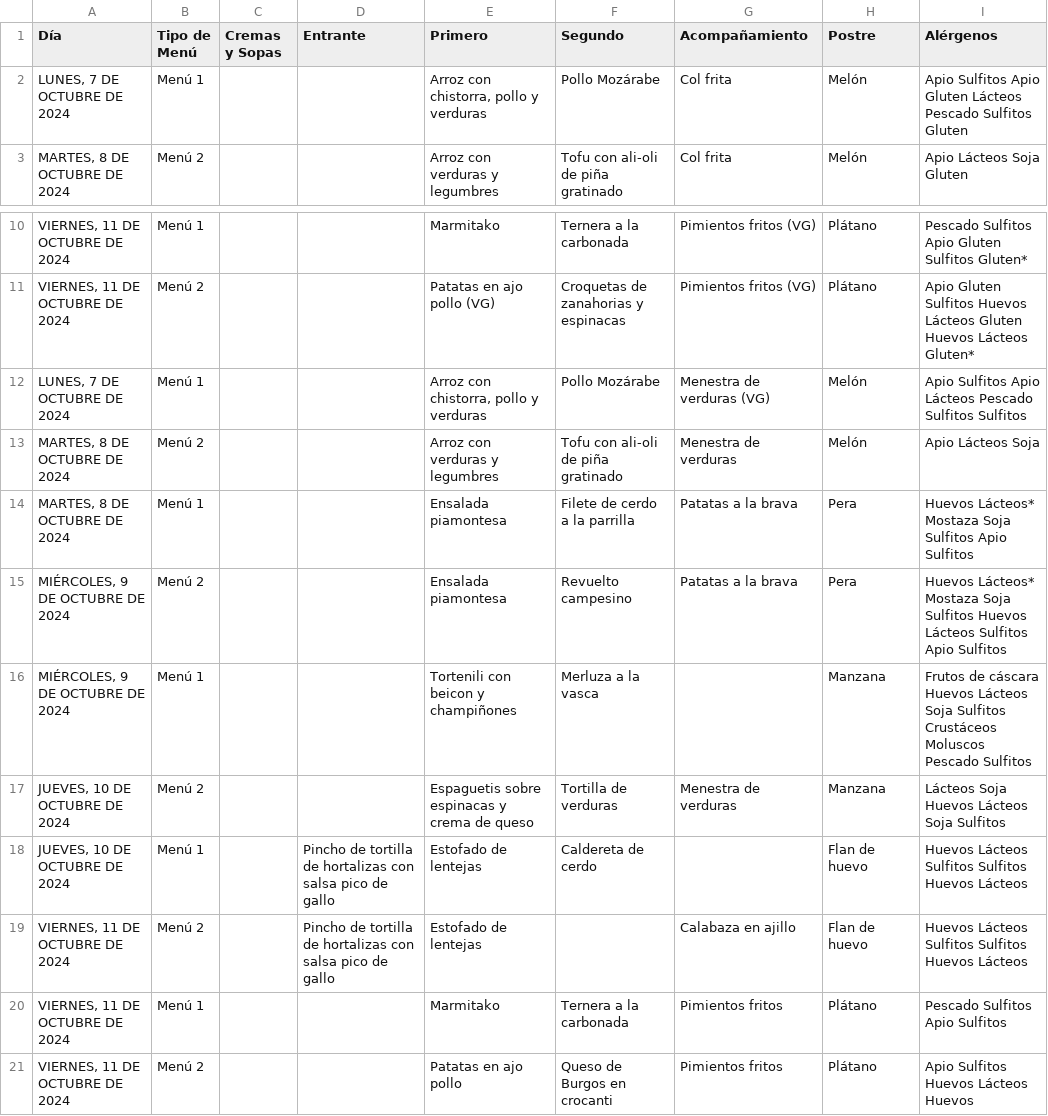
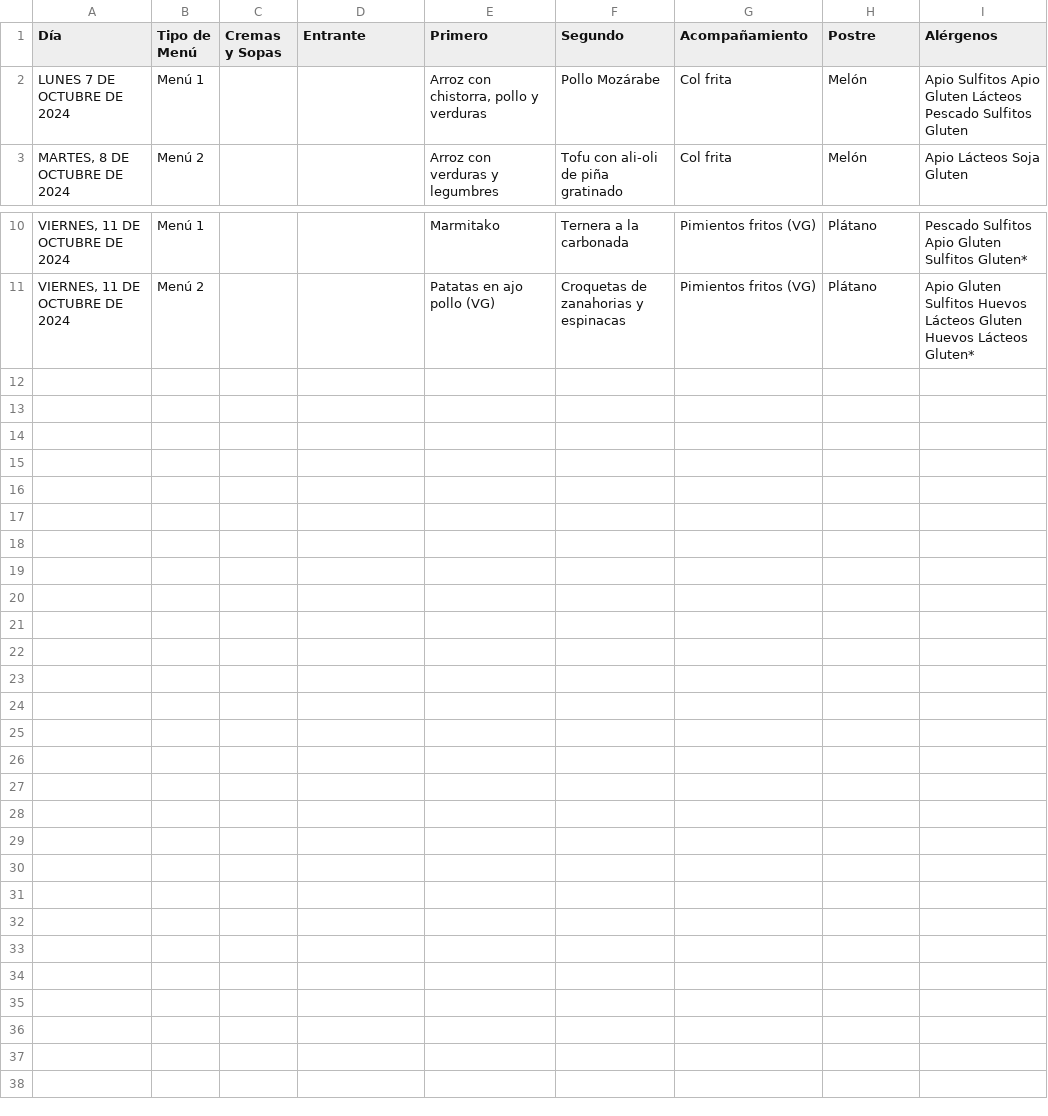
Before and after one commit to Moha-ln1/ESTIIT_LEAP_MOTION_GUI, a CSV file: data/menu_semanal.csv, drawn as a sheet; only a part is shown, gaps mark what is left out.

Commit message:
Cambio Program.cs, MenuComedorController para QR y menu.csv

```diff
--- a/data/menu_semanal.csv
+++ b/data/menu_semanal.csv
@@ -1,3 +1,3 @@
 Día,Tipo de Menú,Cremas y Sopas,Entrante,Primero,Segundo,Acompañamiento,Postre,Alérgenos
-"LUNES,  7  DE  OCTUBRE  DE  2024",Menú 1,,,"Arroz con chistorra, pollo y verduras",Pollo Mozárabe,Col frita,Melón,Apio  Sulfitos Apio  Gluten  Lácteos  Pescado  Sulfitos Gluten
+"LUNES  7  DE  OCTUBRE  DE  2024",Menú 1,,,"Arroz con chistorra, pollo y verduras",Pollo Mozárabe,Col frita,Melón,Apio  Sulfitos Apio  Gluten  Lácteos  Pescado  Sulfitos Gluten
 "MARTES,  8  DE  OCTUBRE  DE  2024",Menú 2,,,Arroz con verduras y legumbres,Tofu con ali-oli de piña gratinado,Col frita,Melón,Apio Lácteos  Soja Gluten
@@ -11,11 +11 @@ Día,Tipo de Menú,Cremas y Sopas,Entrante,Primero,Segundo,Acompañamiento,Postr
 "VIERNES,  11  DE  OCTUBRE  DE  2024",Menú 2,,,Patatas en ajo pollo (VG),Croquetas de zanahorias y espinacas,Pimientos fritos (VG),Plátano,Apio  Gluten  Sulfitos Huevos  Lácteos Gluten  Huevos  Lácteos Gluten*
-"LUNES,  7  DE  OCTUBRE  DE  2024",Menú 1,,,"Arroz con chistorra, pollo y verduras",Pollo Mozárabe,Menestra de verduras (VG),Melón,Apio  Sulfitos Apio  Lácteos  Pescado  Sulfitos Sulfitos
-"MARTES,  8  DE  OCTUBRE  DE  2024",Menú 2,,,Arroz con verduras y legumbres,Tofu con ali-oli de piña gratinado,Menestra de verduras,Melón,Apio Lácteos  Soja
-"MARTES,  8  DE  OCTUBRE  DE  2024",Menú 1,,,Ensalada piamontesa,Filete de cerdo a la parrilla,Patatas a la brava,Pera,Huevos  Lácteos*  Mostaza  Soja  Sulfitos Apio  Sulfitos
-"MIÉRCOLES,  9  DE  OCTUBRE  DE  2024",Menú 2,,,Ensalada piamontesa,Revuelto campesino,Patatas a la brava,Pera,Huevos  Lácteos*  Mostaza  Soja  Sulfitos Huevos  Lácteos  Sulfitos Apio  Sulfitos
-"MIÉRCOLES,  9  DE  OCTUBRE  DE  2024",Menú 1,,,Tortenili con beicon y champiñones,Merluza a la vasca,,Manzana,Frutos de cáscara  Huevos  Lácteos  Soja  Sulfitos Crustáceos  Moluscos  Pescado  Sulfitos
-"JUEVES,  10  DE  OCTUBRE  DE  2024",Menú 2,,,Espaguetis sobre espinacas y crema de queso,Tortilla de verduras,Menestra de verduras,Manzana,Lácteos  Soja Huevos  Lácteos  Soja Sulfitos
-"JUEVES,  10  DE  OCTUBRE  DE  2024",Menú 1,,Pincho de tortilla de hortalizas con salsa pico de gallo,Estofado de lentejas,Caldereta de cerdo,,Flan de huevo,Huevos  Lácteos Sulfitos Sulfitos Huevos  Lácteos
-"VIERNES,  11  DE  OCTUBRE  DE  2024",Menú 2,,Pincho de tortilla de hortalizas con salsa pico de gallo,Estofado de lentejas,,Calabaza en ajillo,Flan de huevo,Huevos  Lácteos Sulfitos Sulfitos Huevos  Lácteos
-"VIERNES,  11  DE  OCTUBRE  DE  2024",Menú 1,,,Marmitako,Ternera a la carbonada,Pimientos fritos,Plátano,Pescado  Sulfitos Apio  Sulfitos
-"VIERNES,  11  DE  OCTUBRE  DE  2024",Menú 2,,,Patatas en ajo pollo,Queso de Burgos en crocanti,Pimientos fritos,Plátano,Apio  Sulfitos Huevos  Lácteos Huevos
```
Also changed, not shown: 27 other files.
